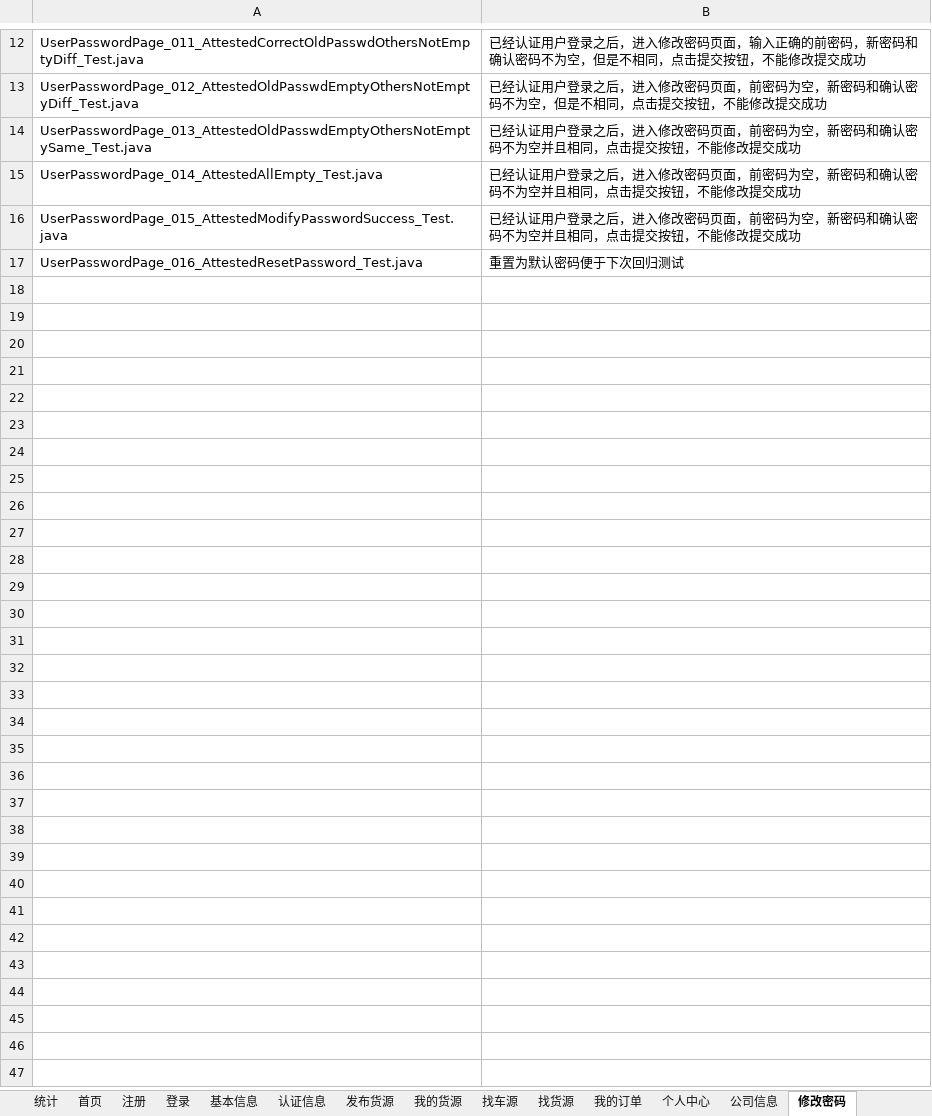
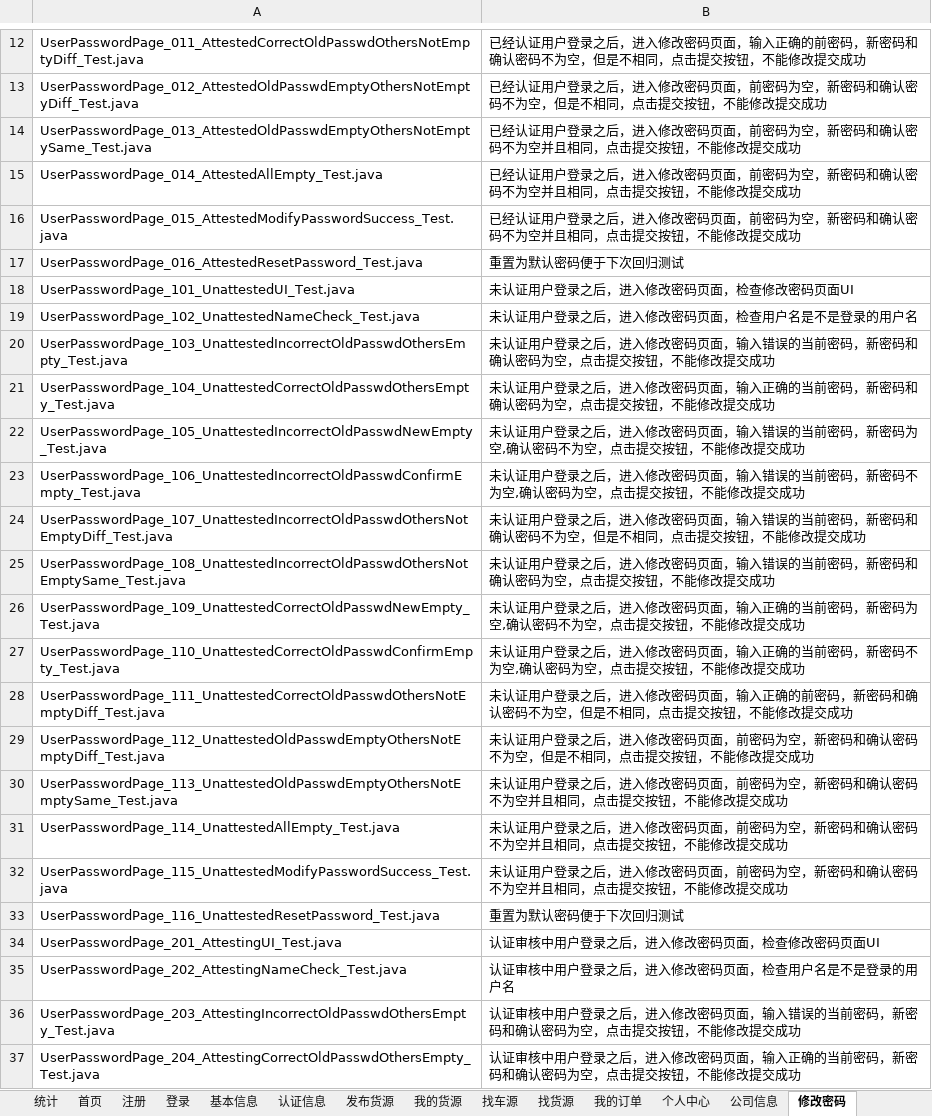
Before and after one commit to stephenwang1011/web-logistics-standard, an Excel workbook: logistics/res/caselist/标准版自动化用例清单.xlsx, sheet 修改密码, drawn as a sheet; only a part is shown, gaps mark what is left out; values as stored, in another font and other column widths than the file's, no borders; the diff covers the shown part only; the diff names each change by its address in the sheet, - before the commit and + after, or states it on an @@ line.

```diff
--- a/logistics/res/caselist/标准版自动化用例清单.xlsx (sheet 修改密码)
+++ b/logistics/res/caselist/标准版自动化用例清单.xlsx (sheet 修改密码)
+row 18: UserPasswordPage_101_UnattestedUI_Test.java | 未认证用户登录之后，进入修改密码页面，检查修改密码页面UI
+row 19: UserPasswordPage_102_UnattestedNameCheck_Test.java | 未认证用户登录之后，进入修改密码页面，检查用户名是不是登录的用户名
+row 20: UserPasswordPage_103_UnattestedIncorrectOldPasswdOthersEmpty_Test.java | 未认证用户登录之后，进入修改密码页面，输入错误的当前密码，新密码和确认密码为空，点击提交按钮，不能修改提交成功
+row 21: UserPasswordPage_104_UnattestedCorrectOldPasswdOthersEmpty_Test.java | 未认证用户登录之后，进入修改密码页面，输入正确的当前密码，新密码和确认密码为空，点击提交按钮，不能修改提交成功
+row 22: UserPasswordPage_105_UnattestedIncorrectOldPasswdNewEmpty_Test.java | 未认证用户登录之后，进入修改密码页面，输入错误的当前密码，新密码为空,确认密码不为空，点击提交按钮，不能修改提交成功
+row 23: UserPasswordPage_106_UnattestedIncorrectOldPasswdConfirmEmpty_Test.java | 未认证用户登录之后，进入修改密码页面，输入错误的当前密码，新密码不为空,确认密码为空，点击提交按钮，不能修改提交成功
+row 24: UserPasswordPage_107_UnattestedIncorrectOldPasswdOthersNotEmptyDiff_Test.java | 未认证用户登录之后，进入修改密码页面，输入错误的当前密码，新密码和确认密码不为空，但是不相同，点击提交按钮，不能修改提交成功
+row 25: UserPasswordPage_108_UnattestedIncorrectOldPasswdOthersNotEmptySame_Test.java | 未认证用户登录之后，进入修改密码页面，输入错误的当前密码，新密码和确认密码为空，点击提交按钮，不能修改提交成功
+row 26: UserPasswordPage_109_UnattestedCorrectOldPasswdNewEmpty_Test.java | 未认证用户登录之后，进入修改密码页面，输入正确的当前密码，新密码为空,确认密码不为空，点击提交按钮，不能修改提交成功
+row 27: UserPasswordPage_110_UnattestedCorrectOldPasswdConfirmEmpty_Test.java | 未认证用户登录之后，进入修改密码页面，输入正确的当前密码，新密码不为空,确认密码为空，点击提交按钮，不能修改提交成功
+row 28: UserPasswordPage_111_UnattestedCorrectOldPasswdOthersNotEmptyDiff_Test.java | 未认证用户登录之后，进入修改密码页面，输入正确的前密码，新密码和确认密码不为空，但是不相同，点击提交按钮，不能修改提交成功
+row 29: UserPasswordPage_112_UnattestedOldPasswdEmptyOthersNotEmptyDiff_Test.java | 未认证用户登录之后，进入修改密码页面，前密码为空，新密码和确认密码不为空，但是不相同，点击提交按钮，不能修改提交成功
+row 30: UserPasswordPage_113_UnattestedOldPasswdEmptyOthersNotEmptySame_Test.java | 未认证用户登录之后，进入修改密码页面，前密码为空，新密码和确认密码不为空并且相同，点击提交按钮，不能修改提交成功
+row 31: UserPasswordPage_114_UnattestedAllEmpty_Test.java | 未认证用户登录之后，进入修改密码页面，前密码为空，新密码和确认密码不为空并且相同，点击提交按钮，不能修改提交成功
+row 32: UserPasswordPage_115_UnattestedModifyPasswordSuccess_Test.java | 未认证用户登录之后，进入修改密码页面，前密码为空，新密码和确认密码不为空并且相同，点击提交按钮，不能修改提交成功
+row 33: UserPasswordPage_116_UnattestedResetPassword_Test.java | 重置为默认密码便于下次回归测试
+row 34: UserPasswordPage_201_AttestingUI_Test.java | 认证审核中用户登录之后，进入修改密码页面，检查修改密码页面UI
+row 35: UserPasswordPage_202_AttestingNameCheck_Test.java | 认证审核中用户登录之后，进入修改密码页面，检查用户名是不是登录的用户名
+row 36: UserPasswordPage_203_AttestingIncorrectOldPasswdOthersEmpty_Test.java | 认证审核中用户登录之后，进入修改密码页面，输入错误的当前密码，新密码和确认密码为空，点击提交按钮，不能修改提交成功
+row 37: UserPasswordPage_204_AttestingCorrectOldPasswdOthersEmpty_Test.java | 认证审核中用户登录之后，进入修改密码页面，输入正确的当前密码，新密码和确认密码为空，点击提交按钮，不能修改提交成功
```
Also changed, not shown: 28 added rows elsewhere in this sheet, sheet 统计, sheet 登录, sheet 发布货源, sheet 注册, 1 other file.
